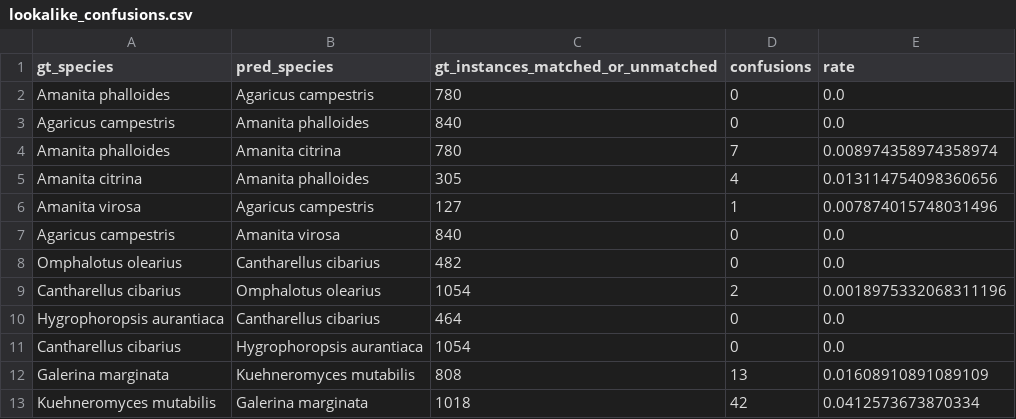
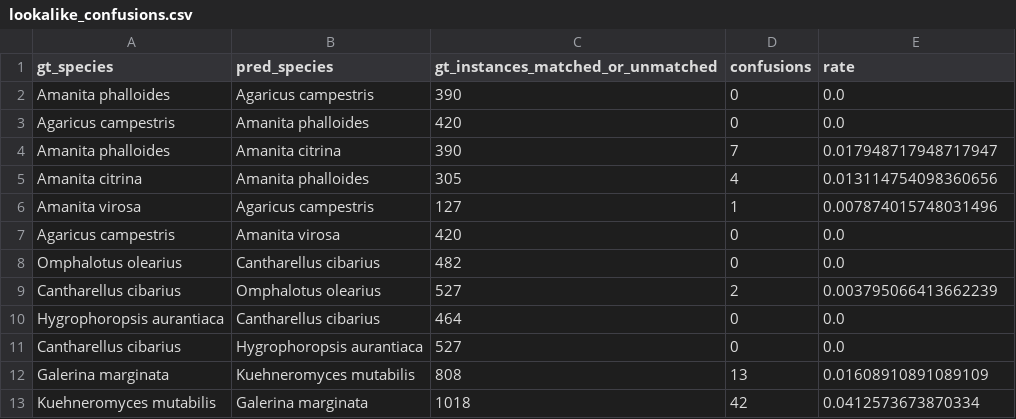
Before and after one commit to horobetk/mushroom-detection, a CSV file: docs/thesis_results/lookalike_confusions.csv, drawn as a sheet.

```diff
--- a/docs/thesis_results/lookalike_confusions.csv
+++ b/docs/thesis_results/lookalike_confusions.csv
@@ -1,12 +1,12 @@
 gt_species,pred_species,gt_instances_matched_or_unmatched,confusions,rate
-Amanita phalloides,Agaricus campestris,780,0,0.0
-Agaricus campestris,Amanita phalloides,840,0,0.0
-Amanita phalloides,Amanita citrina,780,7,0.008974358974358974
+Amanita phalloides,Agaricus campestris,390,0,0.0
+Agaricus campestris,Amanita phalloides,420,0,0.0
+Amanita phalloides,Amanita citrina,390,7,0.017948717948717947
 Amanita citrina,Amanita phalloides,305,4,0.013114754098360656
 Amanita virosa,Agaricus campestris,127,1,0.007874015748031496
-Agaricus campestris,Amanita virosa,840,0,0.0
+Agaricus campestris,Amanita virosa,420,0,0.0
 Omphalotus olearius,Cantharellus cibarius,482,0,0.0
-Cantharellus cibarius,Omphalotus olearius,1054,2,0.0018975332068311196
+Cantharellus cibarius,Omphalotus olearius,527,2,0.003795066413662239
 Hygrophoropsis aurantiaca,Cantharellus cibarius,464,0,0.0
-Cantharellus cibarius,Hygrophoropsis aurantiaca,1054,0,0.0
+Cantharellus cibarius,Hygrophoropsis aurantiaca,527,0,0.0
 Galerina marginata,Kuehneromyces mutabilis,808,13,0.01608910891089109
```
Also changed, not shown: 4 other files.
